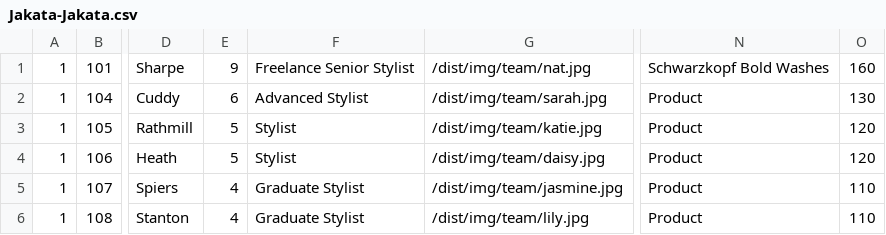
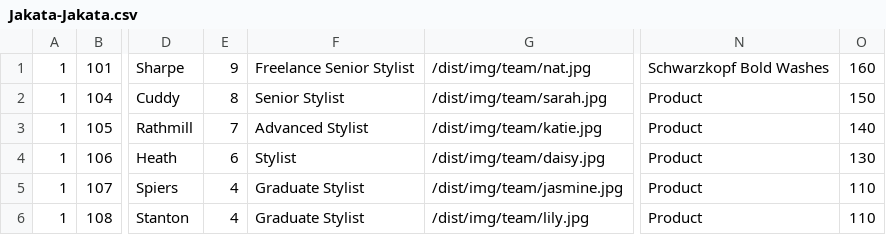
Before and after one commit to araquach/pk20, a CSV file: data/csv/team_members/Jakata-Jakata.csv, drawn as a sheet; only a part is shown, gaps mark what is left out; the diff names each change by its address in the sheet, - before the commit and + after, or states it on an @@ line.

```diff
--- a/data/csv/team_members/Jakata-Jakata.csv
+++ b/data/csv/team_members/Jakata-Jakata.csv
-E2: 6
+E2: 8
-F2: Advanced Stylist
+F2: Senior Stylist
-O2: 130
+O2: 150
-E3: 5
+E3: 7
-F3: Stylist
+F3: Advanced Stylist
-O3: 120
+O3: 140
-E4: 5
+E4: 6
-O4: 120
+O4: 130
```
Also changed, not shown: data/csv/team_members/Base-Base.csv, 2 other files.
